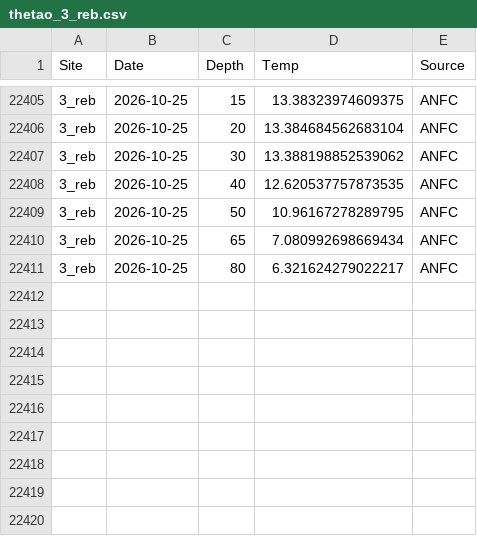
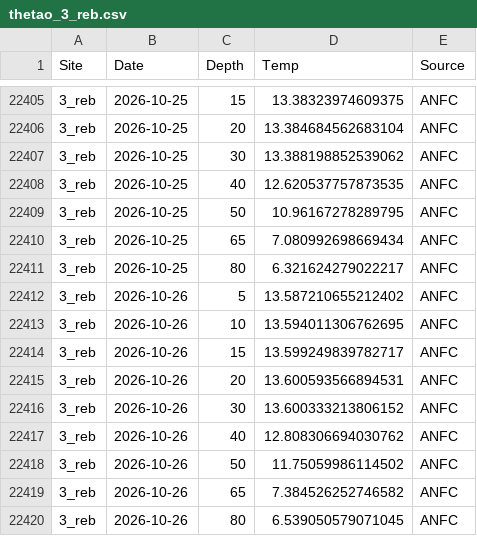
Before and after one commit to sharkbot952/temp_test, a CSV file: data/cmem/thetao/thetao_3_reb.csv, drawn as a sheet; only a part is shown, gaps mark what is left out; the diff names each change by its address in the sheet, - before the commit and + after, or states it on an @@ line.

```diff
--- a/data/cmem/thetao/thetao_3_reb.csv
+++ b/data/cmem/thetao/thetao_3_reb.csv
+row 22412: 3_reb | 2026-10-26 | 5 | 13.587210655212402 | ANFC
+row 22413: 3_reb | 2026-10-26 | 10 | 13.594011306762695 | ANFC
+row 22414: 3_reb | 2026-10-26 | 15 | 13.599249839782717 | ANFC
+row 22415: 3_reb | 2026-10-26 | 20 | 13.600593566894531 | ANFC
+row 22416: 3_reb | 2026-10-26 | 30 | 13.600333213806152 | ANFC
+row 22417: 3_reb | 2026-10-26 | 40 | 12.808306694030762 | ANFC
+row 22418: 3_reb | 2026-10-26 | 50 | 11.75059986114502 | ANFC
+row 22419: 3_reb | 2026-10-26 | 65 | 7.384526252746582 | ANFC
+row 22420: 3_reb | 2026-10-26 | 80 | 6.539050579071045 | ANFC
```
Also changed, not shown: data/cmem/chl/chl_3_reb.csv, data/cmem/chl/chl_4_ris.csv, 15 other files.
